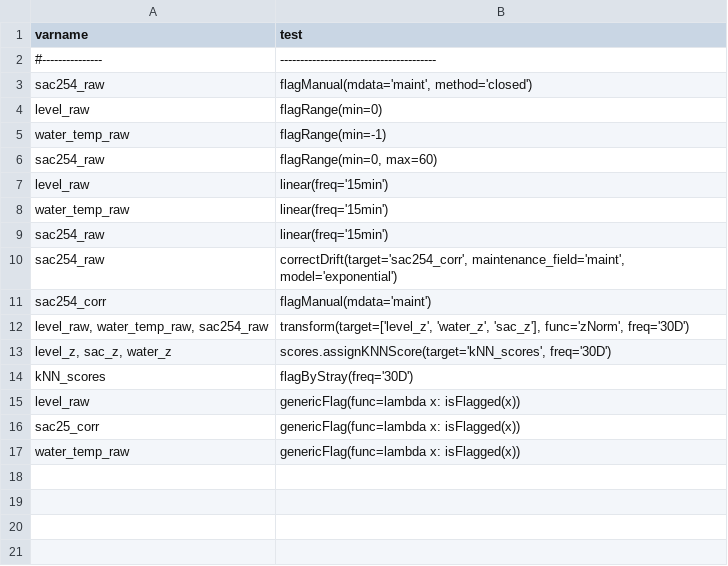
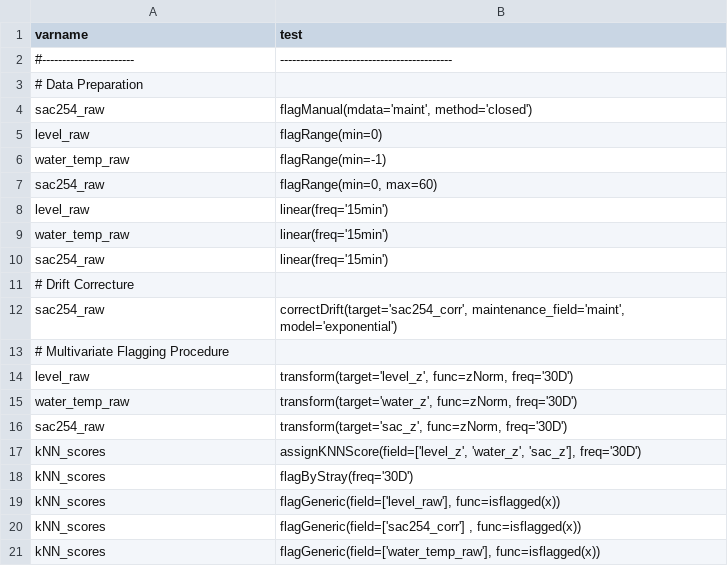
Before and after one commit to Helmholtz-UFZ/saqc, a CSV file: sphinxdoc/ressources/data/hydro_config.csv, drawn as a sheet; removed rows and columns are numbered as before the commit, all else as after; the diff names each change by its address in the sheet, - before the commit and + after, or states it on an @@ line.

Commit message:
added configfile teting to MV flagging cookbook

```diff
--- a/sphinxdoc/ressources/data/hydro_config.csv
+++ b/sphinxdoc/ressources/data/hydro_config.csv
-A2 (varname): #---------------
+A2 (varname): #-----------------------
-B2 (test): ---------------------------------------
+B2 (test): -------------------------------------------
+row 3: # Data Preparation
+row 11: # Drift Correcture
-row 11: sac254_corr | flagManual(mdata='maint')
-row 12: level_raw, water_temp_raw, sac254_raw | transform(target=['level_z', 'water_z', 'sac_z'], func='zNorm', freq='30D')
-row 13: level_z, sac_z, water_z | scores.assignKNNScore(target='kNN_scores', freq='30D')
+row 13: # Multivariate Flagging Procedure
+row 14: level_raw | transform(target='level_z', func=zNorm, freq='30D')
+row 15: water_temp_raw | transform(target='water_z', func=zNorm, freq='30D')
+row 16: sac254_raw | transform(target='sac_z', func=zNorm, freq='30D')
+row 17: kNN_scores | assignKNNScore(field=['level_z', 'water_z', 'sac_z'], freq='30D')
-row 15: level_raw | genericFlag(func=lambda x: isFlagged(x))
-row 16: sac25_corr | genericFlag(func=lambda x: isFlagged(x))
-row 17: water_temp_raw | genericFlag(func=lambda x: isFlagged(x))
+row 19: kNN_scores | flagGeneric(field=['level_raw'], func=isflagged(x))
+row 20: kNN_scores | flagGeneric(field=['sac254_corr'] , func=isflagged(x))
+row 21: kNN_scores | flagGeneric(field=['water_temp_raw'], func=isflagged(x))
```
Also changed, not shown: 4 other files.
